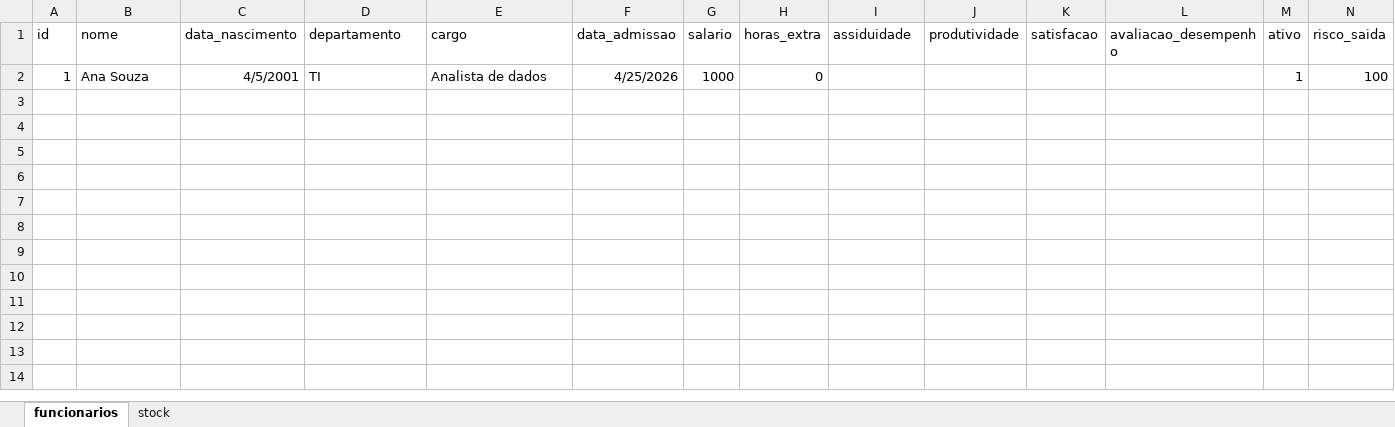
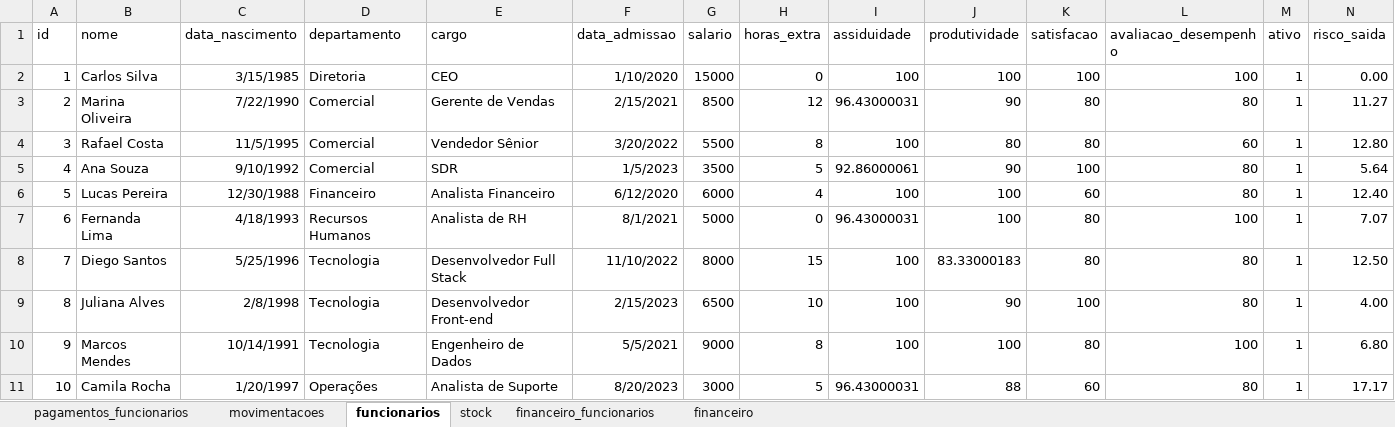
Before and after one commit to Souzana2/sige-pj, an Excel workbook: dados.xlsm, sheet funcionarios, drawn as a sheet; values as stored, in another font and other column widths than the file's, no borders; charts and pictures and table styles not drawn; removed rows and columns are numbered as before the commit, all else as after; the diff names each change by its address in the sheet, - before the commit and + after, or states it on an @@ line.

```diff
--- a/dados.xlsm (sheet funcionarios)
+++ b/dados.xlsm (sheet funcionarios)
+sheet tab: pagamentos_funcionarios
+sheet tab: movimentacoes
+sheet tab: financeiro_funcionarios
+sheet tab: financeiro
-row 2: 1 | Ana Souza | 4/5/2001 | TI | Analista de dados | 4/25/2026 | 1000 | 0 |  |  |  |  | 1 | 100
+row 2: 1 | Carlos Silva | 3/15/1985 | Diretoria | CEO | 1/10/2020 | 15000 | 0 | 100 | 100 | 100 | 100 | 1 | 0.00
+row 3: 2 | Marina Oliveira | 7/22/1990 | Comercial | Gerente de Vendas | 2/15/2021 | 8500 | 12 | 96.43000031 | 90 | 80 | 80 | 1 | 11.27
+row 4: 3 | Rafael Costa | 11/5/1995 | Comercial | Vendedor Sênior | 3/20/2022 | 5500 | 8 | 100 | 80 | 80 | 60 | 1 | 12.80
+row 5: 4 | Ana Souza | 9/10/1992 | Comercial | SDR | 1/5/2023 | 3500 | 5 | 92.86000061 | 90 | 100 | 80 | 1 | 5.64
+row 6: 5 | Lucas Pereira | 12/30/1988 | Financeiro | Analista Financeiro | 6/12/2020 | 6000 | 4 | 100 | 100 | 60 | 80 | 1 | 12.40
+row 7: 6 | Fernanda Lima | 4/18/1993 | Recursos Humanos | Analista de RH | 8/1/2021 | 5000 | 0 | 96.43000031 | 100 | 80 | 100 | 1 | 7.07
+row 8: 7 | Diego Santos | 5/25/1996 | Tecnologia | Desenvolvedor Full Stack | 11/10/2022 | 8000 | 15 | 100 | 83.33000183 | 80 | 80 | 1 | 12.50
+row 9: 8 | Juliana Alves | 2/8/1998 | Tecnologia | Desenvolvedor Front-end | 2/15/2023 | 6500 | 10 | 100 | 90 | 100 | 80 | 1 | 4.00
+row 10: 9 | Marcos Mendes | 10/14/1991 | Tecnologia | Engenheiro de Dados | 5/5/2021 | 9000 | 8 | 100 | 100 | 80 | 100 | 1 | 6.80
+row 11: 10 | Camila Rocha | 1/20/1997 | Operações | Analista de Suporte | 8/20/2023 | 3000 | 5 | 96.43000031 | 88 | 60 | 80 | 1 | 17.17
```
Also changed, not shown: sheet stock, charts or pictures, dados.xlsx, 10 other files.
